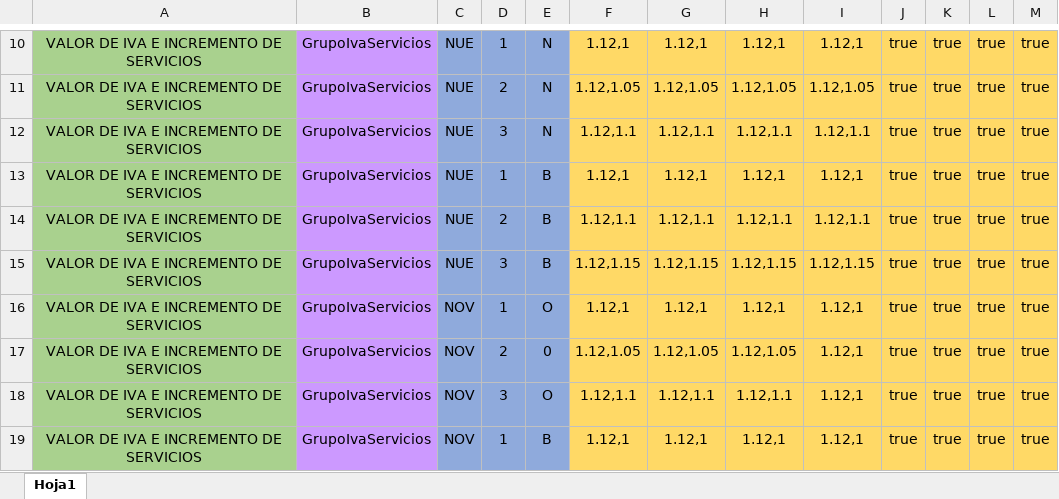
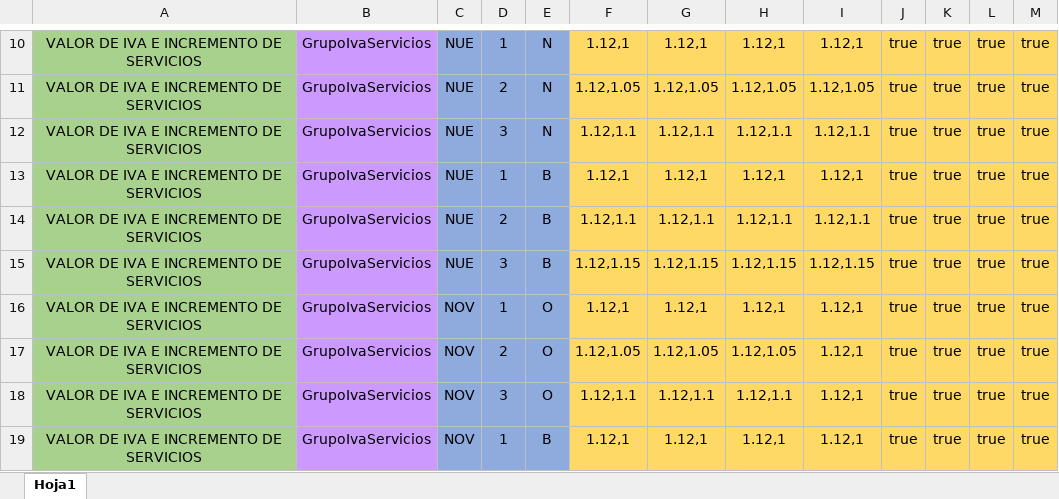
Before and after one commit to r06xd/brecreditosnuevo, an Excel workbook: src/main/resources/com/relative/brecreditosnuevos/matrices/IvaServicios.xlsx, sheet Hoja1, drawn as a sheet; only a part is shown, gaps mark what is left out; values as stored, in another font and other column widths than the file's, no borders; charts and pictures not drawn; the diff names each change by its address in the sheet, - before the commit and + after, or states it on an @@ line.

```diff
--- a/src/main/resources/com/relative/brecreditosnuevos/matrices/IvaServicios.xlsx (sheet Hoja1)
+++ b/src/main/resources/com/relative/brecreditosnuevos/matrices/IvaServicios.xlsx (sheet Hoja1)
-E17: 0
+E17: O
```
Also changed, not shown: charts or pictures, src/main/resources/com/relative/brecreditosnuevos/matrices/BaseServicios.xlsx, src/main/resources/com/relative/brecreditosnuevos/matrices/Plazos.xlsx, 22 other files.
